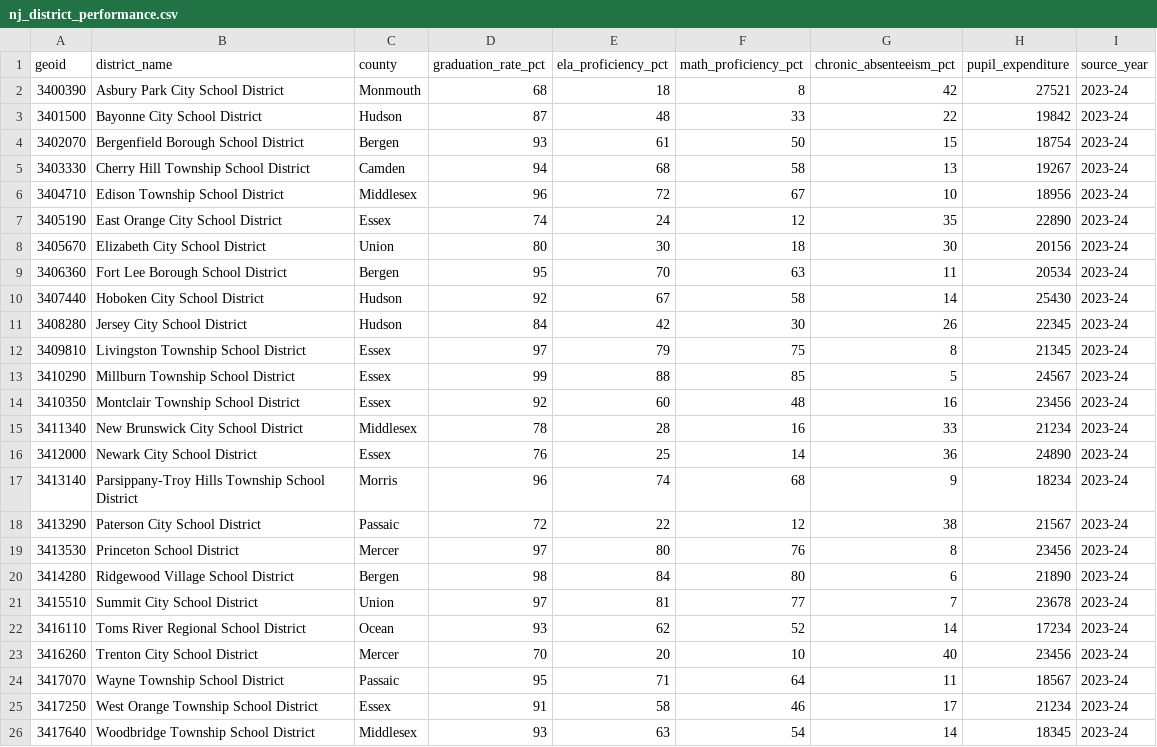
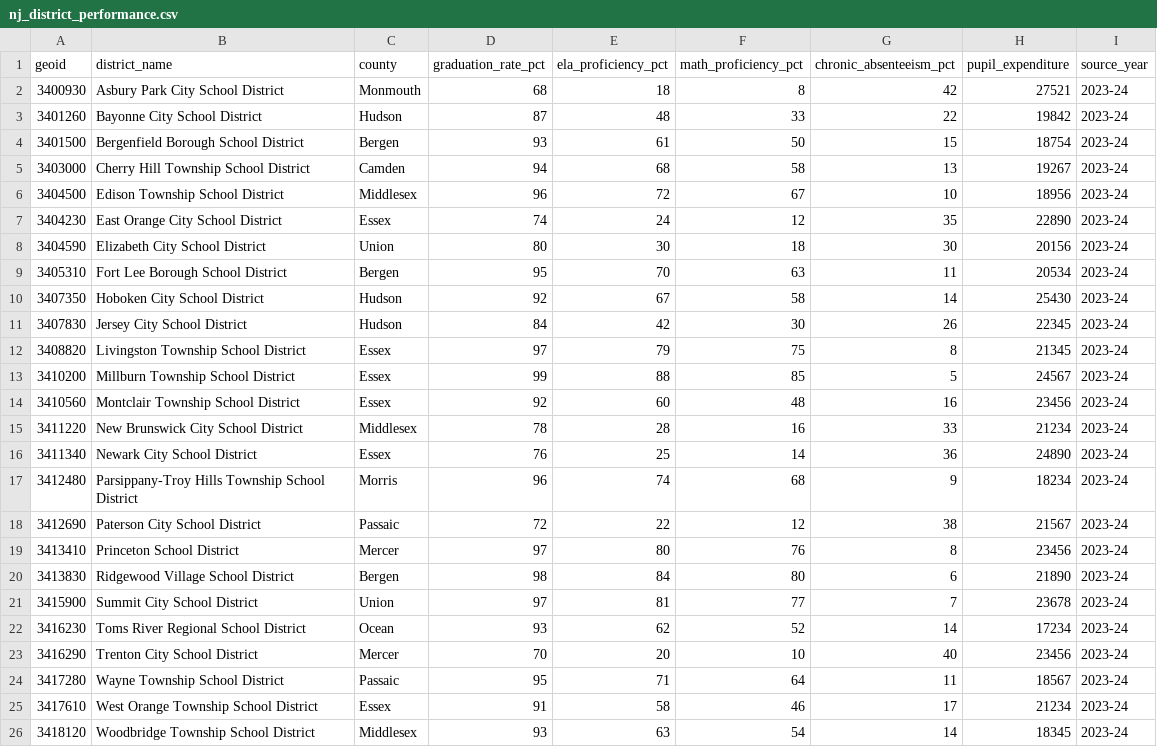
Before and after one commit to jbrowning24/NestCheck, a CSV file: data/nj_district_performance.csv, drawn as a sheet.

```diff
--- a/data/nj_district_performance.csv
+++ b/data/nj_district_performance.csv
@@ -1,26 +1,26 @@
 geoid,district_name,county,graduation_rate_pct,ela_proficiency_pct,math_proficiency_pct,chronic_absenteeism_pct,pupil_expenditure,source_year
-3400390,Asbury Park City School District,Monmouth,68,18,8,42,27521,2023-24
-3401500,Bayonne City School District,Hudson,87,48,33,22,19842,2023-24
-3402070,Bergenfield Borough School District,Bergen,93,61,50,15,18754,2023-24
-3403330,Cherry Hill Township School District,Camden,94,68,58,13,19267,2023-24
-3404710,Edison Township School District,Middlesex,96,72,67,10,18956,2023-24
-3405190,East Orange City School District,Essex,74,24,12,35,22890,2023-24
-3405670,Elizabeth City School District,Union,80,30,18,30,20156,2023-24
-3406360,Fort Lee Borough School District,Bergen,95,70,63,11,20534,2023-24
-3407440,Hoboken City School District,Hudson,92,67,58,14,25430,2023-24
-3408280,Jersey City School District,Hudson,84,42,30,26,22345,2023-24
-3409810,Livingston Township School District,Essex,97,79,75,8,21345,2023-24
-3410290,Millburn Township School District,Essex,99,88,85,5,24567,2023-24
-3410350,Montclair Township School District,Essex,92,60,48,16,23456,2023-24
-3411340,New Brunswick City School District,Middlesex,78,28,16,33,21234,2023-24
-3412000,Newark City School District,Essex,76,25,14,36,24890,2023-24
-3413140,Parsippany-Troy Hills Township School District,Morris,96,74,68,9,18234,2023-24
-3413290,Paterson City School District,Passaic,72,22,12,38,21567,2023-24
-3413530,Princeton School District,Mercer,97,80,76,8,23456,2023-24
-3414280,Ridgewood Village School District,Bergen,98,84,80,6,21890,2023-24
-3415510,Summit City School District,Union,97,81,77,7,23678,2023-24
-3416110,Toms River Regional School District,Ocean,93,62,52,14,17234,2023-24
-3416260,Trenton City School District,Mercer,70,20,10,40,23456,2023-24
-3417070,Wayne Township School District,Passaic,95,71,64,11,18567,2023-24
-3417250,West Orange Township School District,Essex,91,58,46,17,21234,2023-24
-3417640,Woodbridge Township School District,Middlesex,93,63,54,14,18345,2023-24
+3400930,Asbury Park City School District,Monmouth,68,18,8,42,27521,2023-24
+3401260,Bayonne City School District,Hudson,87,48,33,22,19842,2023-24
+3401500,Bergenfield Borough School District,Bergen,93,61,50,15,18754,2023-24
+3403000,Cherry Hill Township School District,Camden,94,68,58,13,19267,2023-24
+3404500,Edison Township School District,Middlesex,96,72,67,10,18956,2023-24
+3404230,East Orange City School District,Essex,74,24,12,35,22890,2023-24
+3404590,Elizabeth City School District,Union,80,30,18,30,20156,2023-24
+3405310,Fort Lee Borough School District,Bergen,95,70,63,11,20534,2023-24
+3407350,Hoboken City School District,Hudson,92,67,58,14,25430,2023-24
+3407830,Jersey City School District,Hudson,84,42,30,26,22345,2023-24
+3408820,Livingston Township School District,Essex,97,79,75,8,21345,2023-24
+3410200,Millburn Township School District,Essex,99,88,85,5,24567,2023-24
+3410560,Montclair Township School District,Essex,92,60,48,16,23456,2023-24
+3411220,New Brunswick City School District,Middlesex,78,28,16,33,21234,2023-24
+3411340,Newark City School District,Essex,76,25,14,36,24890,2023-24
+3412480,Parsippany-Troy Hills Township School District,Morris,96,74,68,9,18234,2023-24
+3412690,Paterson City School District,Passaic,72,22,12,38,21567,2023-24
+3413410,Princeton School District,Mercer,97,80,76,8,23456,2023-24
+3413830,Ridgewood Village School District,Bergen,98,84,80,6,21890,2023-24
+3415900,Summit City School District,Union,97,81,77,7,23678,2023-24
+3416230,Toms River Regional School District,Ocean,93,62,52,14,17234,2023-24
+3416290,Trenton City School District,Mercer,70,20,10,40,23456,2023-24
+3417280,Wayne Township School District,Passaic,95,71,64,11,18567,2023-24
+3417610,West Orange Township School District,Essex,91,58,46,17,21234,2023-24
+3418120,Woodbridge Township School District,Middlesex,93,63,54,14,18345,2023-24
```
Also changed, not shown: data/ct_district_performance.csv, data/nysed_district_performance.csv, 2 other files.
